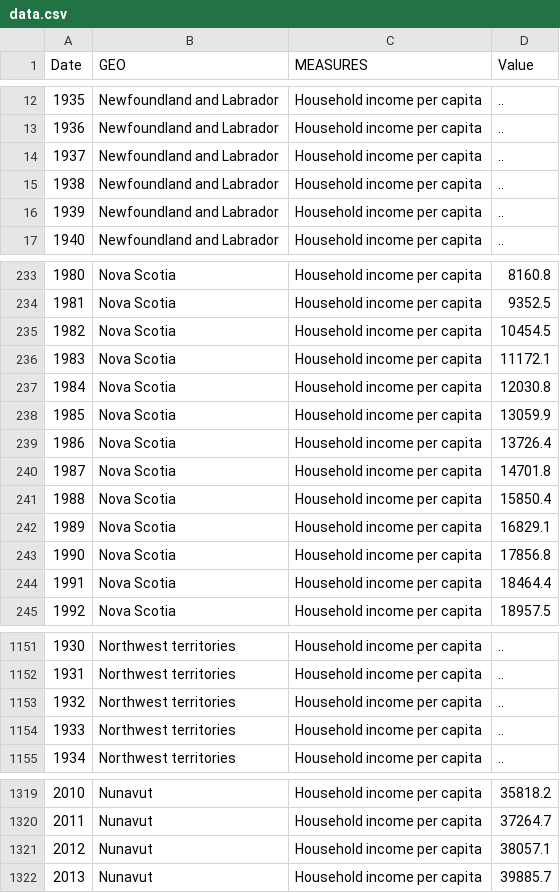
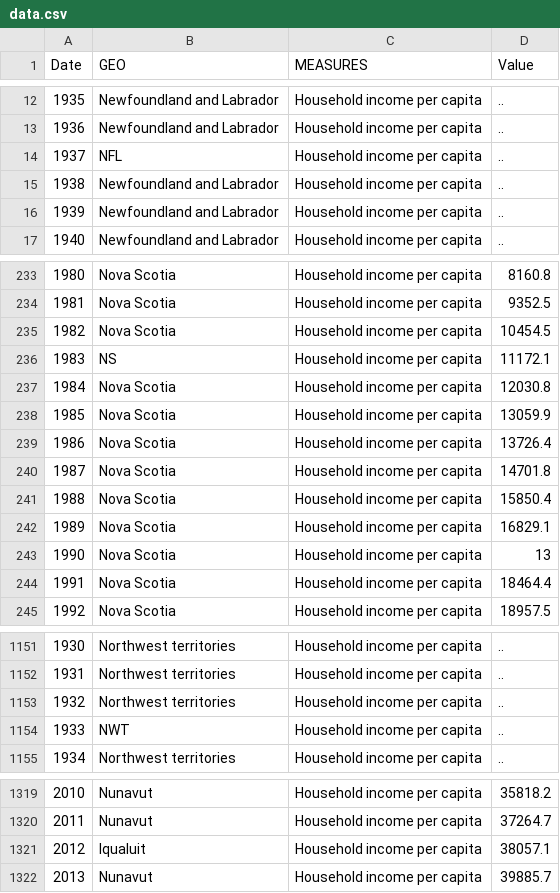
Before and after one commit to Gaylean/mock_thesis, a CSV file: data.csv, drawn as a sheet; only a part is shown, gaps mark what is left out.

Commit message:
changed some data

```diff
--- a/data.csv
+++ b/data.csv
@@ -13,3 +13,3 @@ Date,GEO,MEASURES,Value
 1936,Newfoundland and Labrador,Household income per capita,..
-1937,Newfoundland and Labrador,Household income per capita,..
+1937,NFL,Household income per capita,..
 1938,Newfoundland and Labrador,Household income per capita,..
@@ -235,3 +235,3 @@ Date,GEO,MEASURES,Value
 1982,Nova Scotia,Household income per capita,10454.5
-1983,Nova Scotia,Household income per capita,11172.1
+1983,NS,Household income per capita,11172.1
 1984,Nova Scotia,Household income per capita,12030.8
@@ -242,3 +242,3 @@ Date,GEO,MEASURES,Value
 1989,Nova Scotia,Household income per capita,16829.1
-1990,Nova Scotia,Household income per capita,17856.8
+1990,Nova Scotia,Household income per capita,13
 1991,Nova Scotia,Household income per capita,18464.4
@@ -1153,3 +1153,3 @@ Date,GEO,MEASURES,Value
 1932,Northwest territories,Household income per capita,..
-1933,Northwest territories,Household income per capita,..
+1933,NWT,Household income per capita,..
 1934,Northwest territories,Household income per capita,..
@@ -1320,3 +1320,3 @@ Date,GEO,MEASURES,Value
 2011,Nunavut,Household income per capita,37264.7
-2012,Nunavut,Household income per capita,38057.1
+2012,Iqualuit,Household income per capita,38057.1
 2013,Nunavut,Household income per capita,39885.7
```
